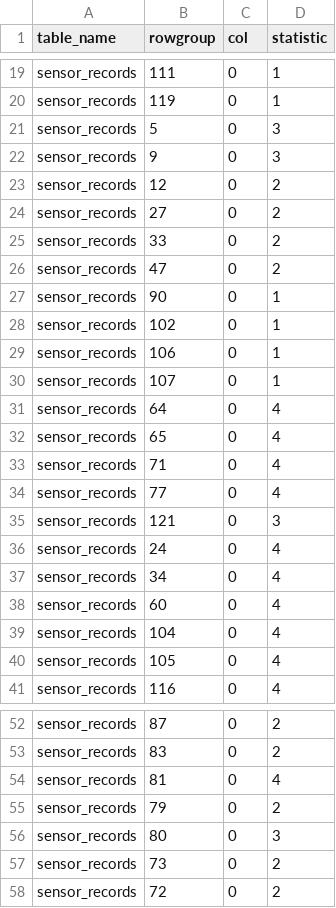
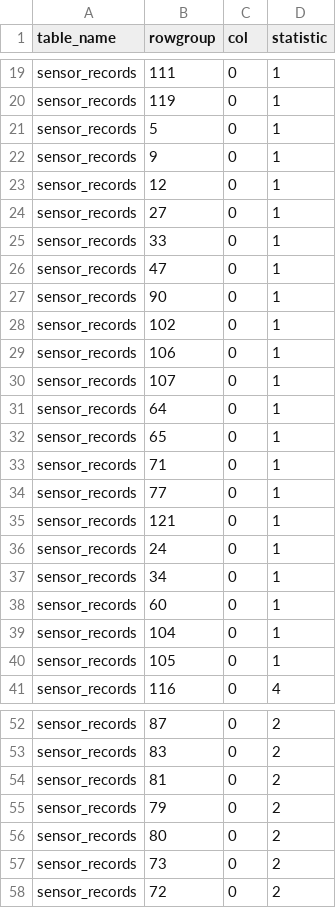
Before and after one commit to Burdmann/stats-recommender-study, a CSV file: combined_experiment/50x/assignment.csv, drawn as a sheet; only a part is shown, gaps mark what is left out; the diff covers the shown part only.

```diff
--- a/combined_experiment/50x/assignment.csv
+++ b/combined_experiment/50x/assignment.csv
@@ -20,8 +20,8 @@ sensor_records,111,0,1
 sensor_records,119,0,1
-sensor_records,5,0,3
-sensor_records,9,0,3
-sensor_records,12,0,2
-sensor_records,27,0,2
-sensor_records,33,0,2
-sensor_records,47,0,2
+sensor_records,5,0,1
+sensor_records,9,0,1
+sensor_records,12,0,1
+sensor_records,27,0,1
+sensor_records,33,0,1
+sensor_records,47,0,1
 sensor_records,90,0,1
@@ -30,12 +30,12 @@ sensor_records,106,0,1
 sensor_records,107,0,1
-sensor_records,64,0,4
-sensor_records,65,0,4
-sensor_records,71,0,4
-sensor_records,77,0,4
-sensor_records,121,0,3
-sensor_records,24,0,4
-sensor_records,34,0,4
-sensor_records,60,0,4
-sensor_records,104,0,4
-sensor_records,105,0,4
+sensor_records,64,0,1
+sensor_records,65,0,1
+sensor_records,71,0,1
+sensor_records,77,0,1
+sensor_records,121,0,1
+sensor_records,24,0,1
+sensor_records,34,0,1
+sensor_records,60,0,1
+sensor_records,104,0,1
+sensor_records,105,0,1
 sensor_records,116,0,4
@@ -53,5 +53,5 @@ sensor_records,87,0,2
 sensor_records,83,0,2
-sensor_records,81,0,4
+sensor_records,81,0,2
 sensor_records,79,0,2
-sensor_records,80,0,3
+sensor_records,80,0,2
 sensor_records,73,0,2
```
Also changed, not shown: 1 edited cell elsewhere in this file, combined_experiment/10x/assignment.csv, combined_experiment/1x/assignment.csv, 4 other files.
